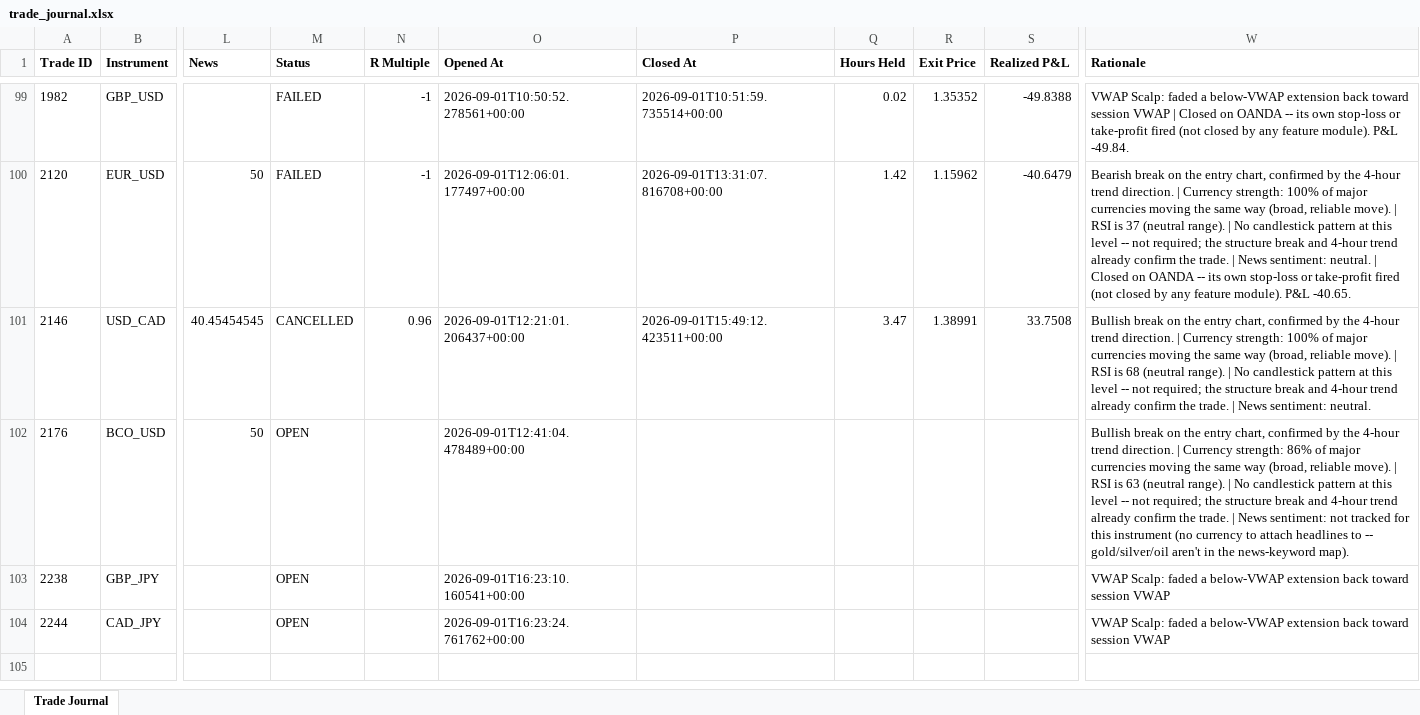
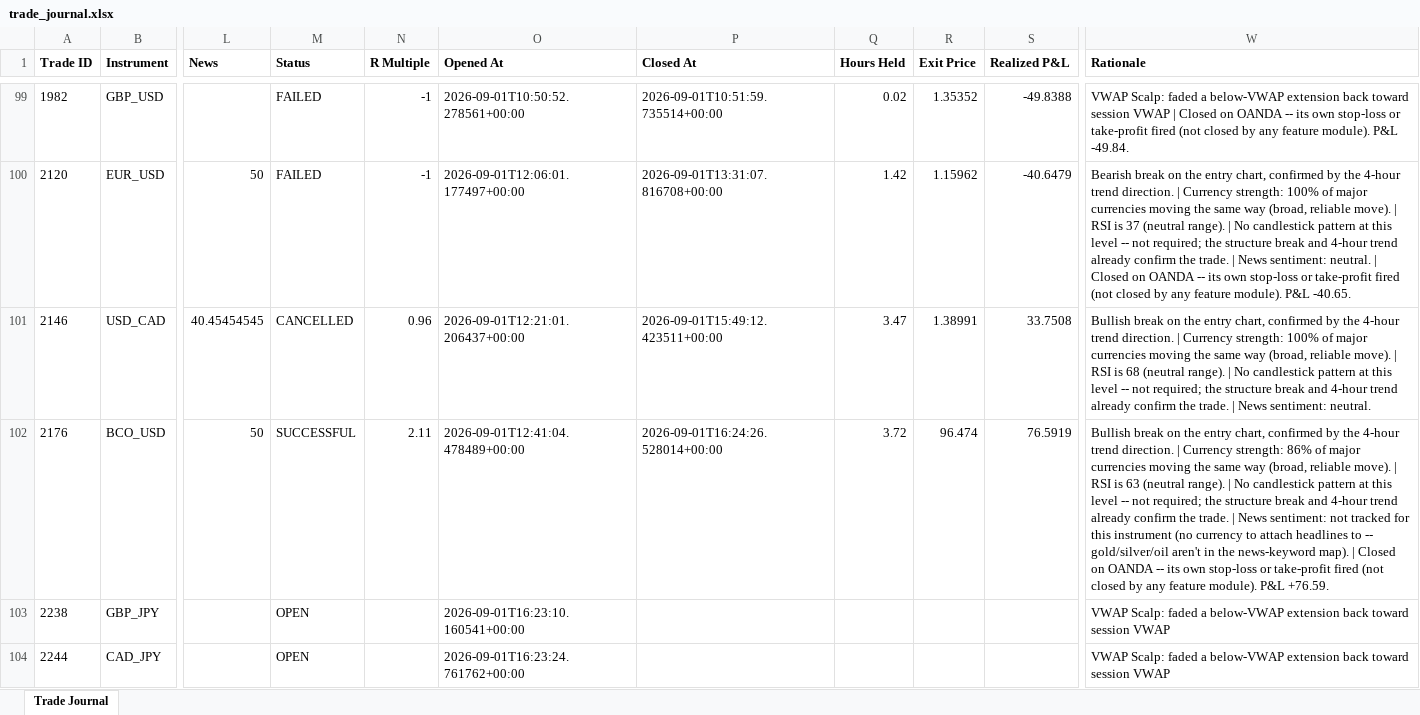
Before and after one commit to wxthesparthaaa/Claude-Forex-Agent, an Excel workbook: trade_journal.xlsx, sheet Trade Journal, drawn as a sheet; only a part is shown, gaps mark what is left out; values as stored, in another font and other column widths than the file's, no borders; the diff names each change by its address in the sheet, - before the commit and + after, or states it on an @@ line.

Commit message:
Update trade_journal.xlsx

```diff
--- a/trade_journal.xlsx (sheet Trade Journal)
+++ b/trade_journal.xlsx (sheet Trade Journal)
-M102 (Status): OPEN
+M102 (Status): SUCCESSFUL
-N102 (R Multiple): (empty)
+N102 (R Multiple): 2.11
-P102 (Closed At): (empty)
+P102 (Closed At): 2026-09-01T16:24:26.528014+00:00
-Q102 (Hours Held): (empty)
+Q102 (Hours Held): 3.72
-R102 (Exit Price): (empty)
+R102 (Exit Price): 96.474
-S102 (Realized P&L): (empty)
+S102 (Realized P&L): 76.5919
-W102 (Rationale): …news-keyword map).
+W102 (Rationale): …news-keyword map). | Closed on OANDA -- its own stop-loss or take-profit fired (not closed by any feature module). P&L +76.59.
```
